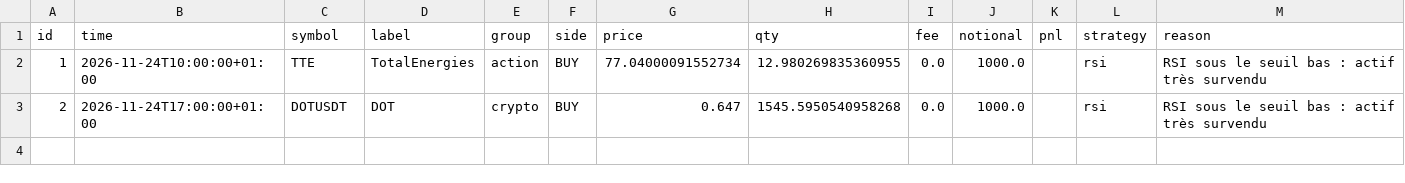
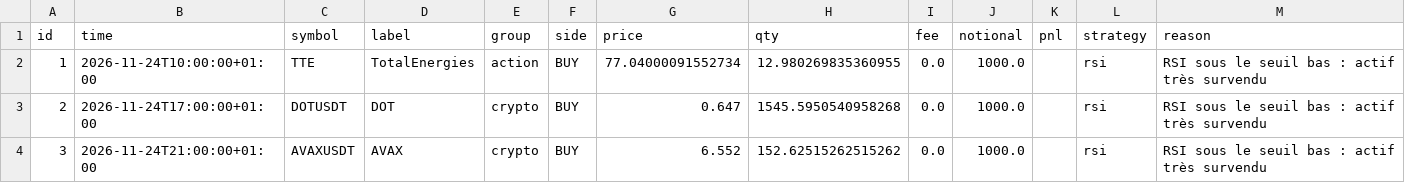
Before and after one commit to lonogeneral3-ops/paper-trading-bot, a CSV file: data/trades.csv, drawn as a sheet.

```diff
--- a/data/trades.csv
+++ b/data/trades.csv
@@ -3 +3,2 @@ id,time,symbol,label,group,side,price,qty,fee,notional,pnl,strategy,reason
 2,2026-11-24T17:00:00+01:00,DOTUSDT,DOT,crypto,BUY,0.647,1545.5950540958268,0.0,1000.0,,rsi,RSI sous le seuil bas : actif très survendu
+3,2026-11-24T21:00:00+01:00,AVAXUSDT,AVAX,crypto,BUY,6.552,152.62515262515262,0.0,1000.0,,rsi,RSI sous le seuil bas : actif très survendu
```
Also changed, not shown: data/equity.csv, 2 other files.
